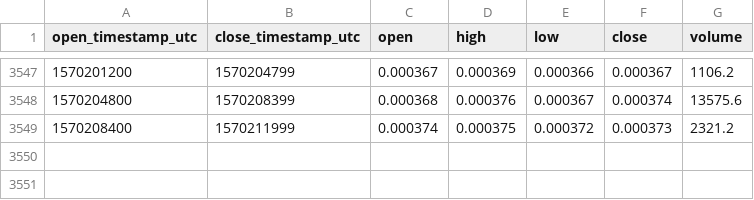
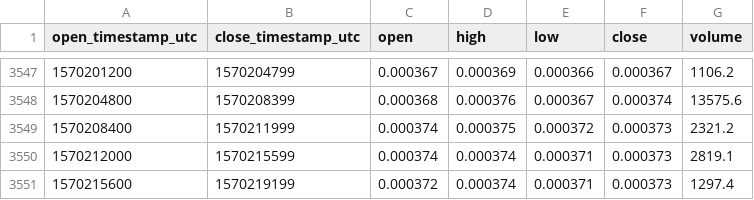
Before and after one commit to cryptobigbro/coinbasepro-EOS-BTC, a CSV file: coinbasepro-EOS-BTC-1h.csv, drawn as a sheet; only a part is shown, gaps mark what is left out; the diff names each change by its address in the sheet, - before the commit and + after, or states it on an @@ line.

Commit message:
Update OHLCV data.

```diff
--- a/coinbasepro-EOS-BTC-1h.csv
+++ b/coinbasepro-EOS-BTC-1h.csv
+row 3550: 1570212000 | 1570215599 | 0.000374 | 0.000374 | 0.000371 | 0.000373 | 2819.1
+row 3551: 1570215600 | 1570219199 | 0.000372 | 0.000374 | 0.000371 | 0.000373 | 1297.4
```
